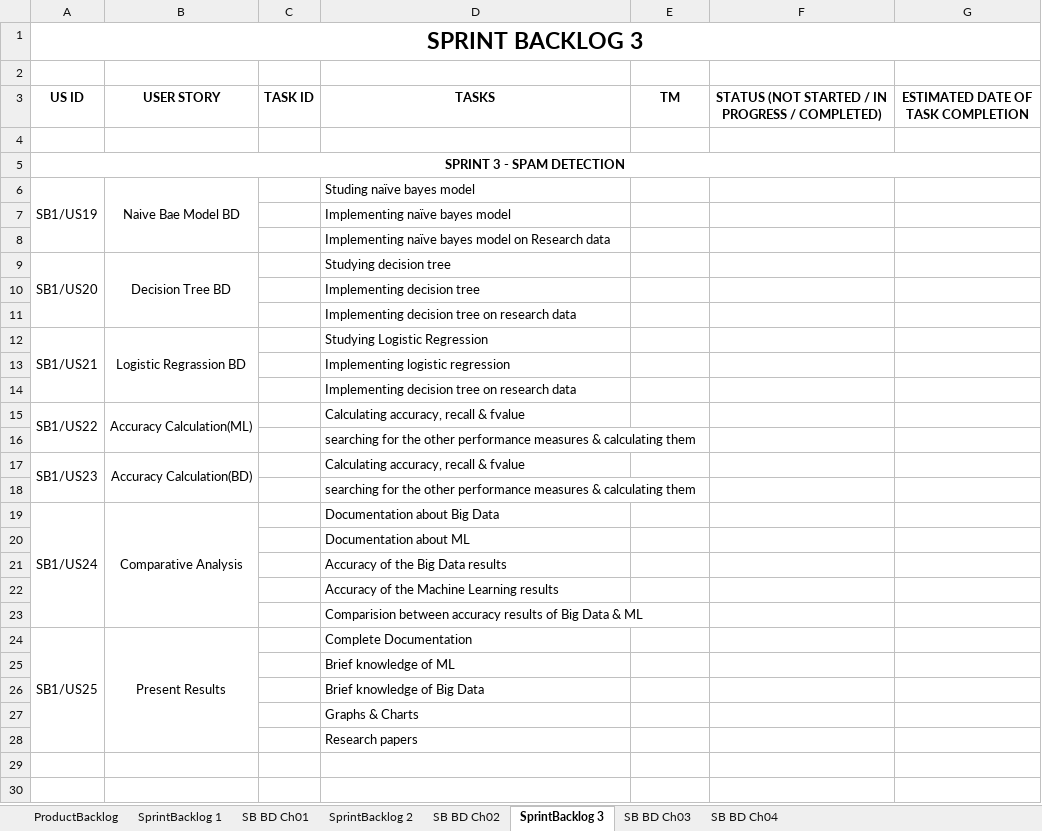
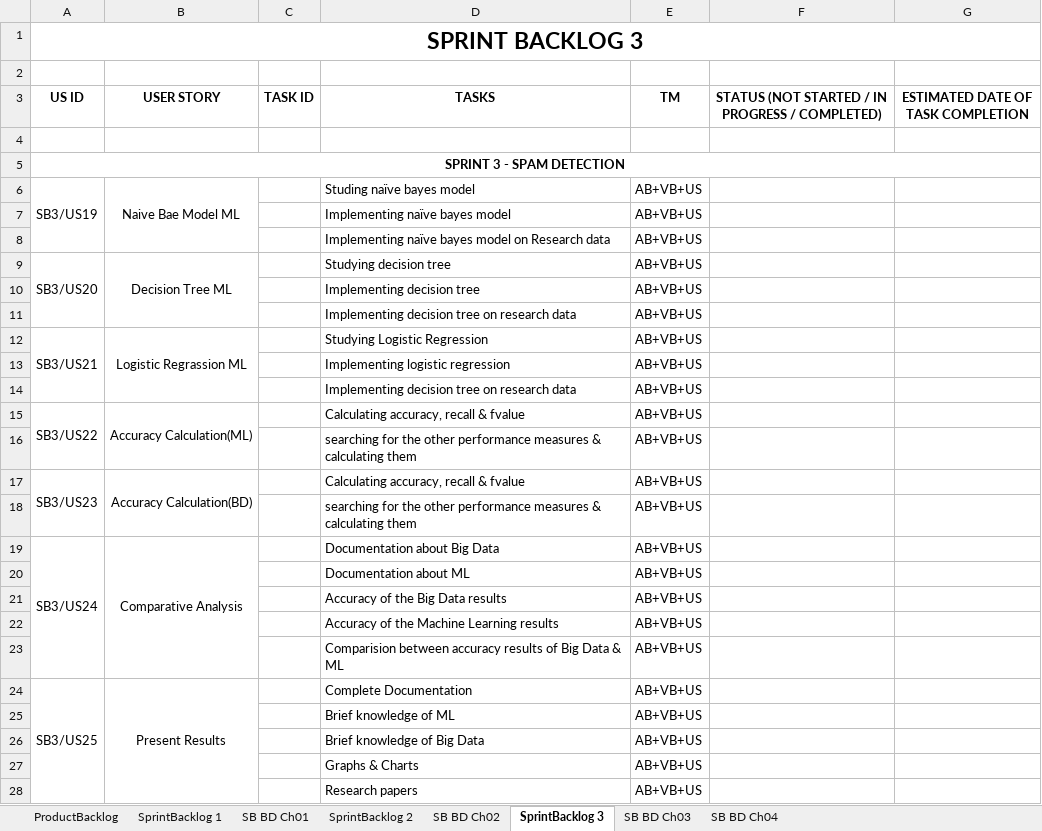
Before and after one commit to vibhor96/SPAM_Detection, an Excel workbook: program backlog.xlsx, sheet SprintBacklog 3, drawn as a sheet; values as stored, in another font and other column widths than the file's, no borders; the diff names each change by its address in the sheet, - before the commit and + after, or states it on an @@ line.

Commit message:
Add files via upload

```diff
--- a/program backlog.xlsx (sheet SprintBacklog 3)
+++ b/program backlog.xlsx (sheet SprintBacklog 3)
-A6 (US ID): SB1/US19
+A6 (US ID): SB3/US19
-B6 (USER STORY): Naive Bae Model BD
+B6 (USER STORY): Naive Bae Model ML
-E6:E28 (TM): (empty)
+E6:E28 (TM): AB+VB+US
-A9 (US ID): SB1/US20
+A9 (US ID): SB3/US20
-B9 (USER STORY): Decision Tree BD
+B9 (USER STORY): Decision Tree ML
-A12 (US ID): SB1/US21
+A12 (US ID): SB3/US21
-B12 (USER STORY): Logistic Regrassion BD
+B12 (USER STORY): Logistic Regrassion ML
-A15 (US ID): SB1/US22
+A15 (US ID): SB3/US22
-A17 (US ID): SB1/US23
+A17 (US ID): SB3/US23
-A19 (US ID): SB1/US24
+A19 (US ID): SB3/US24
-A24 (US ID): SB1/US25
+A24 (US ID): SB3/US25
```
Also changed, not shown: sheet SprintBacklog 2, charts or pictures.
